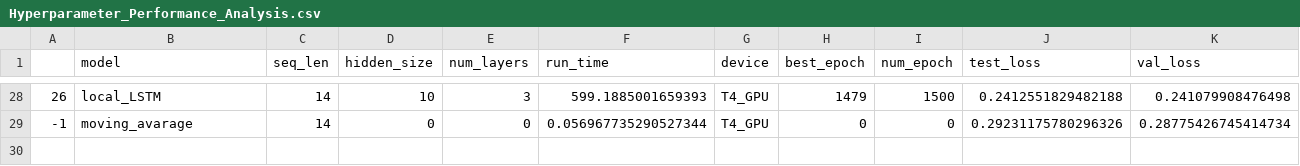
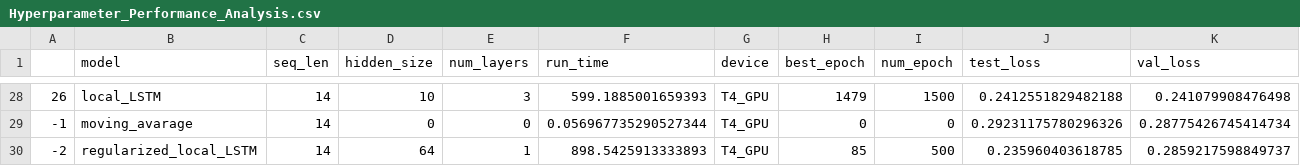
Before and after one commit to ekingit/DeepForecast, a CSV file: weather_application/Results/local/Hyperparameter_Performance_Analysis.csv, drawn as a sheet; only a part is shown, gaps mark what is left out; rows hold the shown columns only; the diff names each change by its address in the sheet, - before the commit and + after, or states it on an @@ line.

Commit message:
reg_local_LSTM is added

```diff
--- a/weather_application/Results/local/Hyperparameter_Performance_Analysis.csv
+++ b/weather_application/Results/local/Hyperparameter_Performance_Analysis.csv
+row 30: -2 | regularized_local_LSTM | 14 | 64 | 1 | 898.5425913333893 | T4_GPU | 85 | 500 | 0.235960403618785 | 0.2859217598849737
```
Also changed, not shown: 3 other files.
